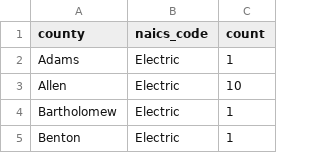
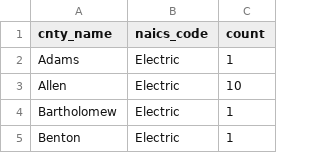
Before and after one commit to gayatri-a-b/Ethnicity-Industry-Indiana, a CSV file: Project/industries.csv, drawn as a sheet; only a part is shown.

```diff
--- a/Project/industries.csv
+++ b/Project/industries.csv
@@ -1,2 +1,2 @@
-county,naics_code,count
+cnty_name,naics_code,count
 Adams,Electric,1
```
Also changed, not shown: Project/lat_lng.csv, 5 other files.
